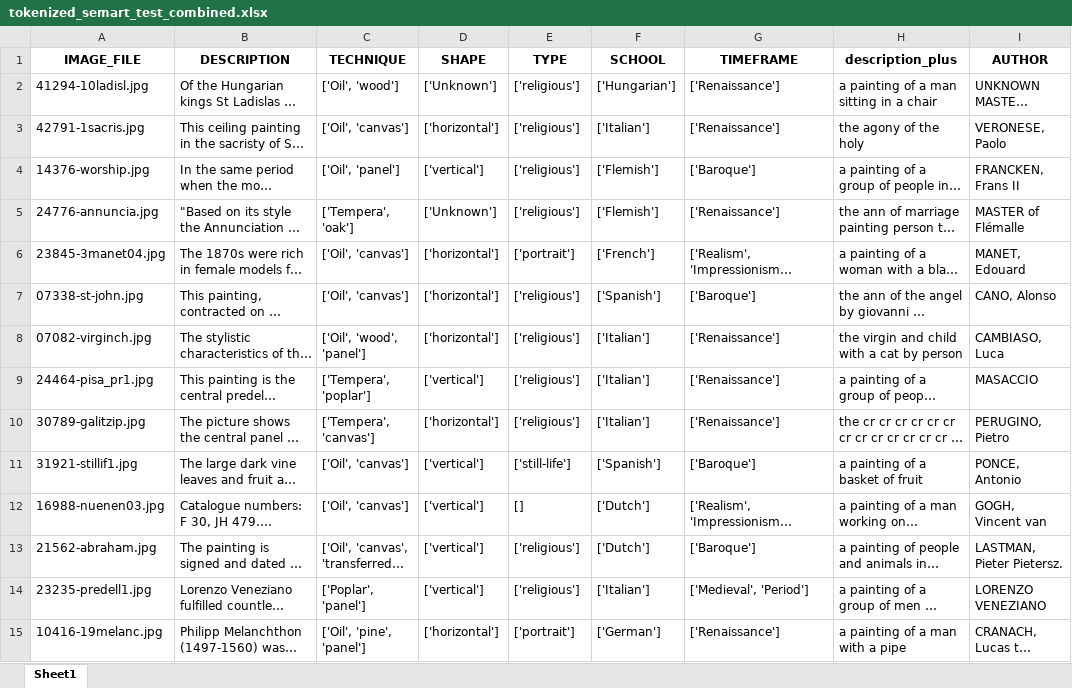
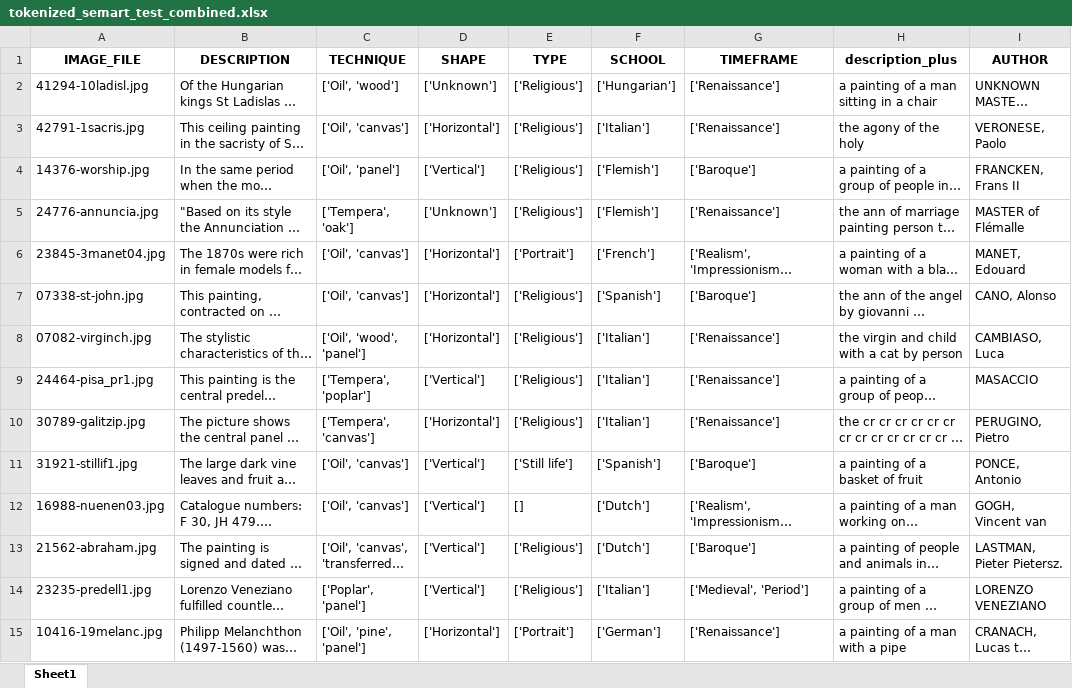
Before and after one commit to YunNa000/ArtDocentAI_IndustryAcademic, an Excel workbook: chatbot/static/assets/xlsx/tokenized_semart_test_combined.xlsx, sheet Sheet1, drawn as a sheet; only a part is shown; long unchanged cells end in …; values as stored, in another font and other column widths than the file's, no borders; the diff covers the shown part only; the diff names each change by its address in the sheet, - before the commit and + after, or states it on an @@ line.

```diff
--- a/chatbot/static/assets/xlsx/tokenized_semart_test_combined.xlsx (sheet Sheet1)
+++ b/chatbot/static/assets/xlsx/tokenized_semart_test_combined.xlsx (sheet Sheet1)
-E2:E5 (TYPE): ['religious']
+E2:E5 (TYPE): ['Religious']
-D3 (SHAPE): ['horizontal']
+D3 (SHAPE): ['Horizontal']
-D4 (SHAPE): ['vertical']
+D4 (SHAPE): ['Vertical']
-D6:D8 (SHAPE): ['horizontal']
+D6:D8 (SHAPE): ['Horizontal']
-E6 (TYPE): ['portrait']
+E6 (TYPE): ['Portrait']
-E7:E10 (TYPE): ['religious']
+E7:E10 (TYPE): ['Religious']
-D9 (SHAPE): ['vertical']
+D9 (SHAPE): ['Vertical']
-D10 (SHAPE): ['horizontal']
+D10 (SHAPE): ['Horizontal']
-D11:D14 (SHAPE): ['vertical']
+D11:D14 (SHAPE): ['Vertical']
-E11 (TYPE): ['still-life']
+E11 (TYPE): ['Still life']
-E13:E14 (TYPE): ['religious']
+E13:E14 (TYPE): ['Religious']
-D15 (SHAPE): ['horizontal']
+D15 (SHAPE): ['Horizontal']
-E15 (TYPE): ['portrait']
+E15 (TYPE): ['Portrait']
```
Also changed, not shown: 1844 edited cells elsewhere in this sheet, chatbot/static/assets/xlsx/tokenized_semart_val_combined.xlsx, 2 other files.
